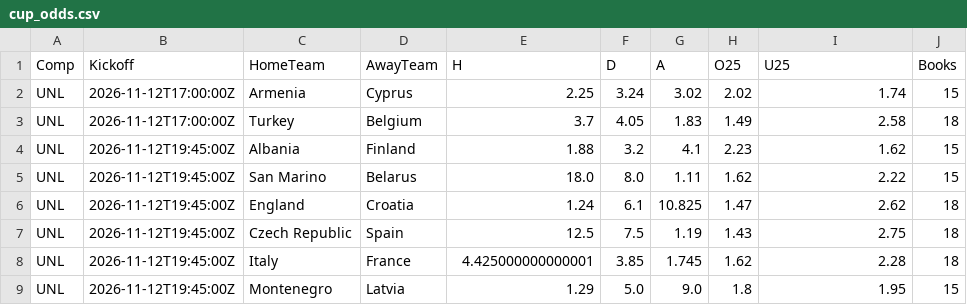
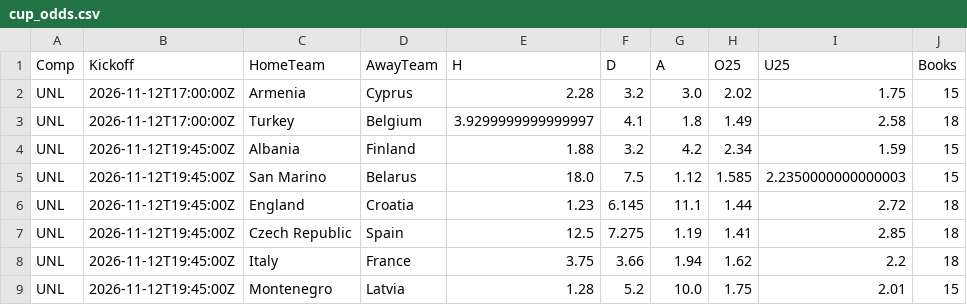
Before and after one commit to tambejasparh/epl-value-dashboard, a CSV file: data_snapshot/cup_odds.csv, drawn as a sheet; only a part is shown; the diff covers the shown part only.

```diff
--- a/data_snapshot/cup_odds.csv
+++ b/data_snapshot/cup_odds.csv
@@ -1,9 +1,9 @@
 Comp,Kickoff,HomeTeam,AwayTeam,H,D,A,O25,U25,Books
-UNL,2026-11-12T17:00:00Z,Armenia,Cyprus,2.25,3.24,3.02,2.02,1.74,15
-UNL,2026-11-12T17:00:00Z,Turkey,Belgium,3.7,4.05,1.83,1.49,2.58,18
-UNL,2026-11-12T19:45:00Z,Albania,Finland,1.88,3.2,4.1,2.23,1.62,15
-UNL,2026-11-12T19:45:00Z,San Marino,Belarus,18.0,8.0,1.11,1.62,2.22,15
-UNL,2026-11-12T19:45:00Z,England,Croatia,1.24,6.1,10.825,1.47,2.62,18
-UNL,2026-11-12T19:45:00Z,Czech Republic,Spain,12.5,7.5,1.19,1.43,2.75,18
-UNL,2026-11-12T19:45:00Z,Italy,France,4.425000000000001,3.85,1.745,1.62,2.28,18
-UNL,2026-11-12T19:45:00Z,Montenegro,Latvia,1.29,5.0,9.0,1.8,1.95,15
+UNL,2026-11-12T17:00:00Z,Armenia,Cyprus,2.28,3.2,3.0,2.02,1.75,15
+UNL,2026-11-12T17:00:00Z,Turkey,Belgium,3.9299999999999997,4.1,1.8,1.49,2.58,18
+UNL,2026-11-12T19:45:00Z,Albania,Finland,1.88,3.2,4.2,2.34,1.59,15
+UNL,2026-11-12T19:45:00Z,San Marino,Belarus,18.0,7.5,1.12,1.585,2.2350000000000003,15
+UNL,2026-11-12T19:45:00Z,England,Croatia,1.23,6.145,11.1,1.44,2.72,18
+UNL,2026-11-12T19:45:00Z,Czech Republic,Spain,12.5,7.275,1.19,1.41,2.85,18
+UNL,2026-11-12T19:45:00Z,Italy,France,3.75,3.66,1.94,1.62,2.2,18
+UNL,2026-11-12T19:45:00Z,Montenegro,Latvia,1.28,5.2,10.0,1.75,2.01,15
```
Also changed, not shown: 4 added rows and 91 edited cells elsewhere in this file, best_picks_log.csv, 6 other files.
